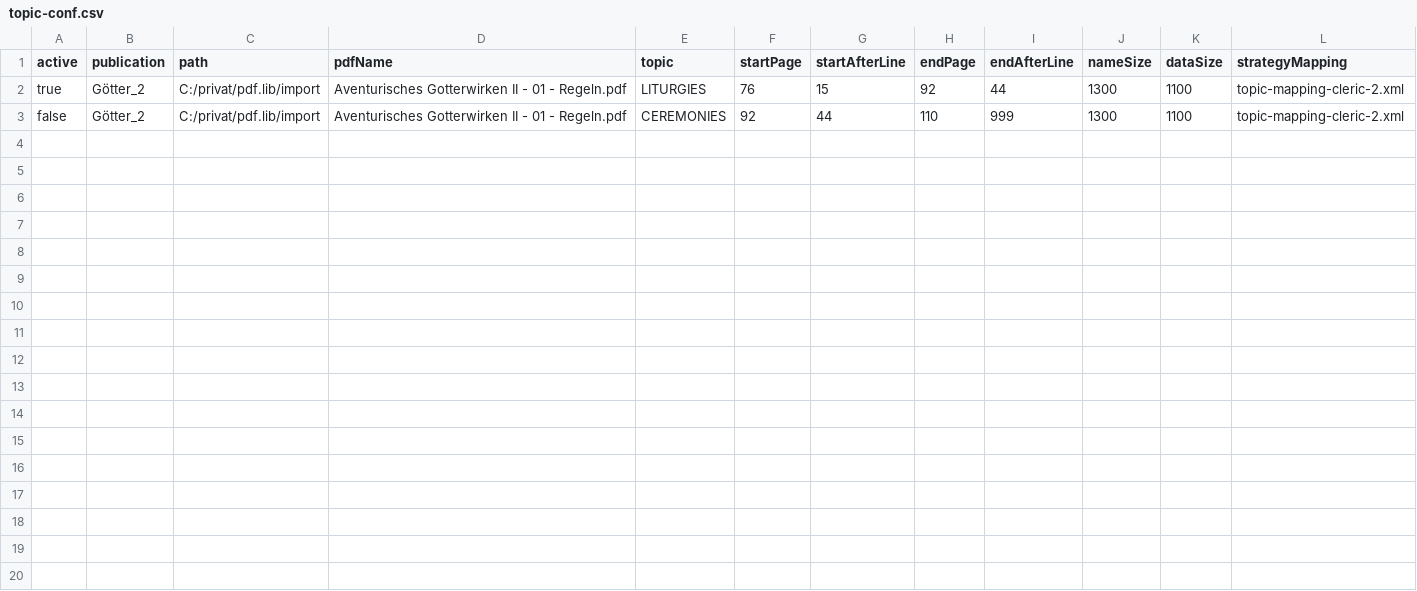
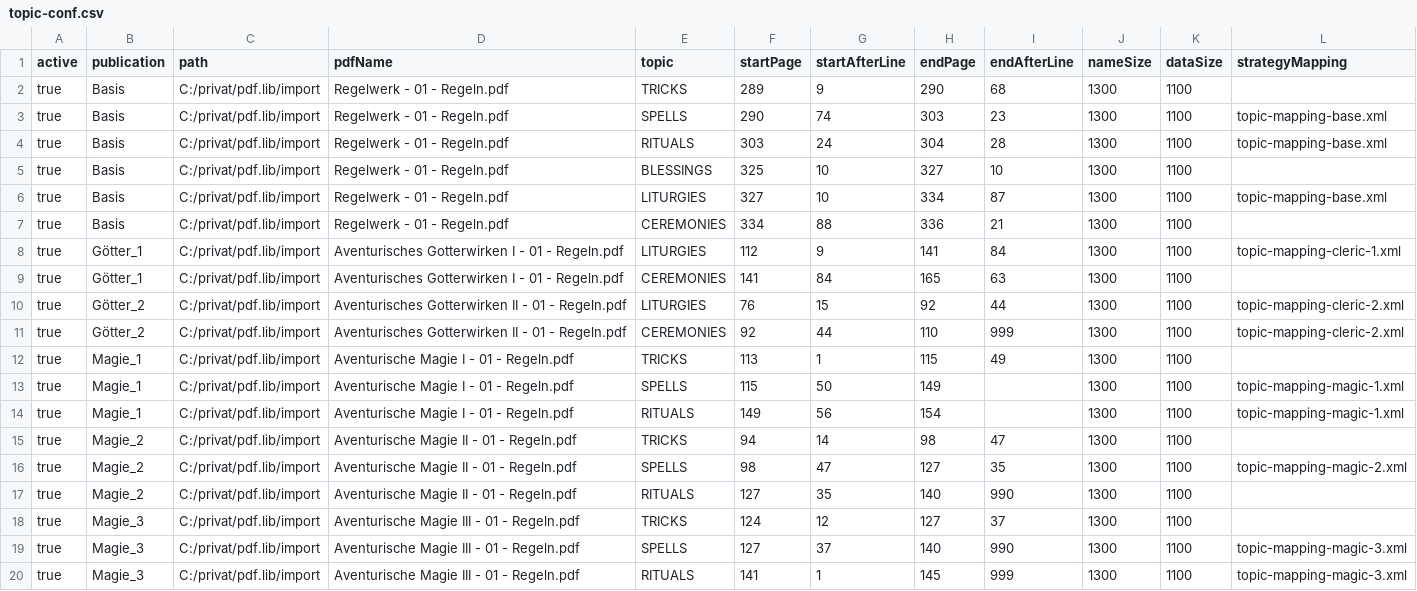
Before and after one commit to phofmann1/dsa-pdf-reader, a CSV file: src/main/resources/topic-conf.csv, drawn as a sheet.

Commit message:
start load

```diff
--- a/src/main/resources/topic-conf.csv
+++ b/src/main/resources/topic-conf.csv
@@ -1,3 +1,20 @@
 active;publication;path;pdfName;topic;startPage;startAfterLine;endPage;endAfterLine;nameSize;dataSize;strategyMapping
+true;Basis;C:/privat/pdf.lib/import;Regelwerk - 01 - Regeln.pdf;TRICKS;289;9;290;68;1300;1100;
+true;Basis;C:/privat/pdf.lib/import;Regelwerk - 01 - Regeln.pdf;SPELLS;290;74;303;23;1300;1100;topic-mapping-base.xml
+true;Basis;C:/privat/pdf.lib/import;Regelwerk - 01 - Regeln.pdf;RITUALS;303;24;304;28;1300;1100;topic-mapping-base.xml
+true;Basis;C:/privat/pdf.lib/import;Regelwerk - 01 - Regeln.pdf;BLESSINGS;325;10;327;10;1300;1100;
+true;Basis;C:/privat/pdf.lib/import;Regelwerk - 01 - Regeln.pdf;LITURGIES;327;10;334;87;1300;1100;topic-mapping-base.xml
+true;Basis;C:/privat/pdf.lib/import;Regelwerk - 01 - Regeln.pdf;CEREMONIES;334;88;336;21;1300;1100;
+true;Götter_1;C:/privat/pdf.lib/import;Aventurisches Gotterwirken I - 01 - Regeln.pdf;LITURGIES;112;9;141;84;1300;1100;topic-mapping-cleric-1.xml
+true;Götter_1;C:/privat/pdf.lib/import;Aventurisches Gotterwirken I - 01 - Regeln.pdf;CEREMONIES;141;84;165;63;1300;1100;
 true;Götter_2;C:/privat/pdf.lib/import;Aventurisches Gotterwirken II - 01 - Regeln.pdf;LITURGIES;76;15;92;44;1300;1100;topic-mapping-cleric-2.xml
-false;Götter_2;C:/privat/pdf.lib/import;Aventurisches Gotterwirken II - 01 - Regeln.pdf;CEREMONIES;92;44;110;999;1300;1100;topic-mapping-cleric-2.xml
+true;Götter_2;C:/privat/pdf.lib/import;Aventurisches Gotterwirken II - 01 - Regeln.pdf;CEREMONIES;92;44;110;999;1300;1100;topic-mapping-cleric-2.xml
+true;Magie_1;C:/privat/pdf.lib/import;Aventurische Magie I - 01 - Regeln.pdf;TRICKS;113;1;115;49;1300;1100;
+true;Magie_1;C:/privat/pdf.lib/import;Aventurische Magie I - 01 - Regeln.pdf;SPELLS;115;50;149;;1300;1100;topic-mapping-magic-1.xml
+true;Magie_1;C:/privat/pdf.lib/import;Aventurische Magie I - 01 - Regeln.pdf;RITUALS;149;56;154;;1300;1100;topic-mapping-magic-1.xml
+true;Magie_2;C:/privat/pdf.lib/import;Aventurische Magie II - 01 - Regeln.pdf;TRICKS;94;14;98;47;1300;1100;
+true;Magie_2;C:/privat/pdf.lib/import;Aventurische Magie II - 01 - Regeln.pdf;SPELLS;98;47;127;35;1300;1100;topic-mapping-magic-2.xml
+true;Magie_2;C:/privat/pdf.lib/import;Aventurische Magie II - 01 - Regeln.pdf;RITUALS;127;35;140;990;1300;1100;
+true;Magie_3;C:/privat/pdf.lib/import;Aventurische Magie III - 01 - Regeln.pdf;TRICKS;124;12;127;37;1300;1100;
+true;Magie_3;C:/privat/pdf.lib/import;Aventurische Magie III - 01 - Regeln.pdf;SPELLS;127;37;140;990;1300;1100;topic-mapping-magic-3.xml
+true;Magie_3;C:/privat/pdf.lib/import;Aventurische Magie III - 01 - Regeln.pdf;RITUALS;141;1;145;999;1300;1100;topic-mapping-magic-3.xml
```
Also changed, not shown: 33 other files.
